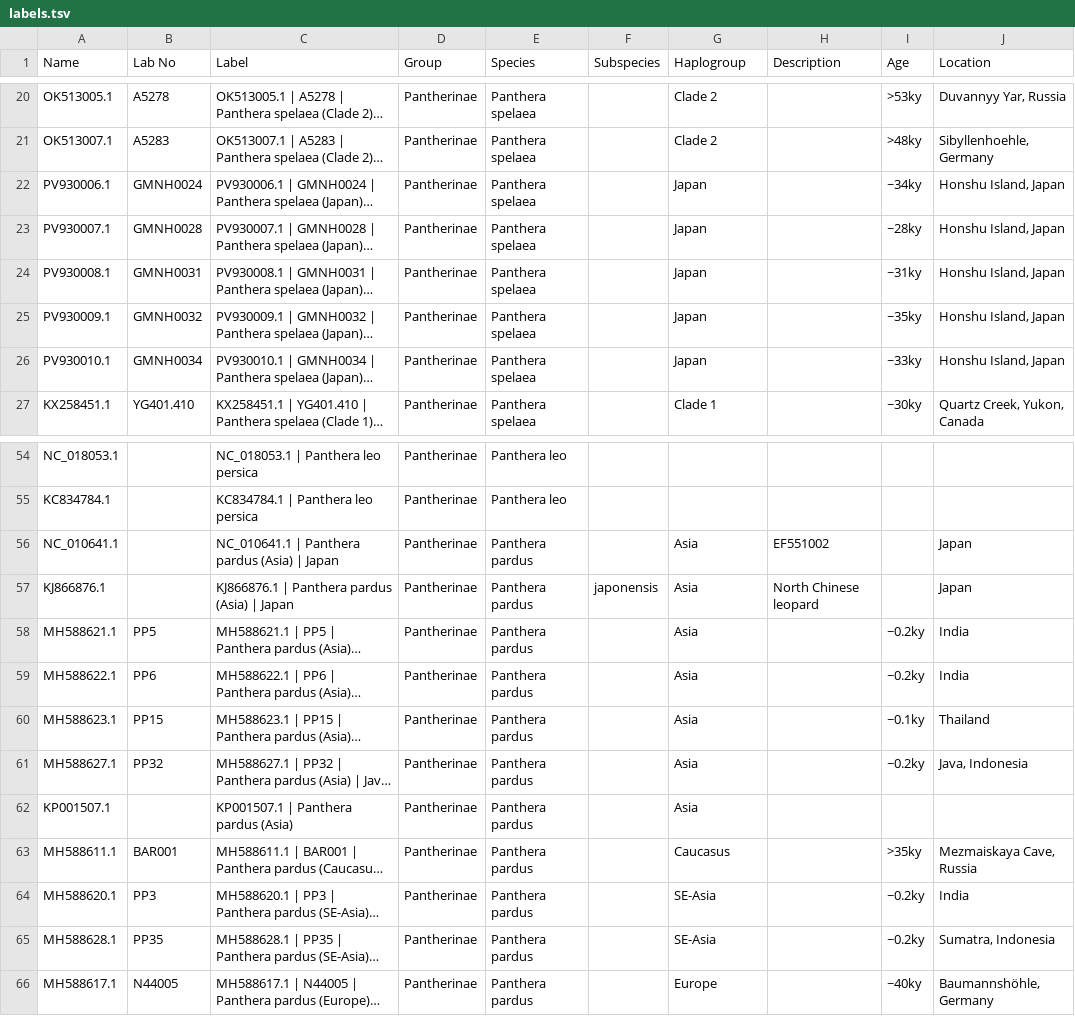
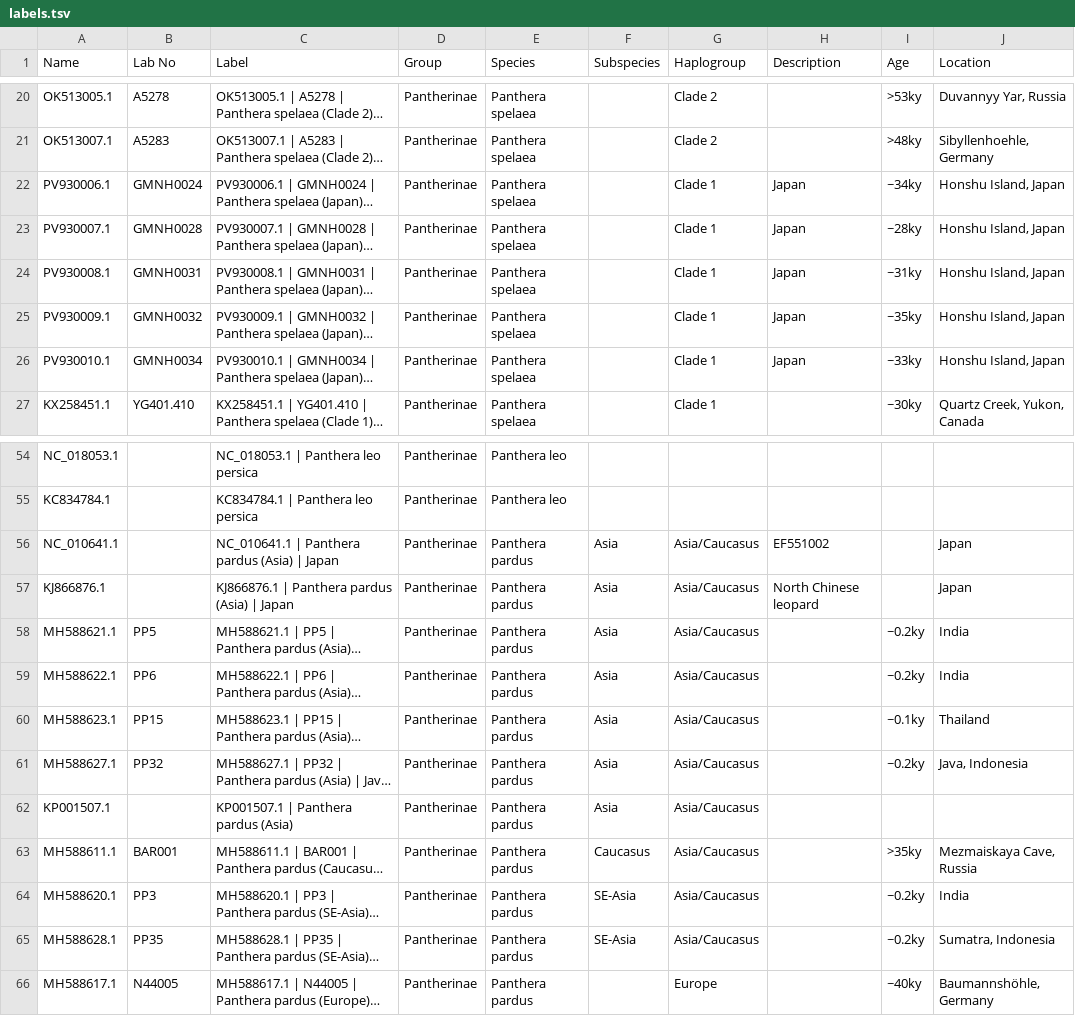
Before and after one commit to merszym/kallisto_nf, a TSV file: assets/Felidae/labels.tsv, drawn as a sheet; only a part is shown, gaps mark what is left out; long unchanged cells end in …; the diff names each change by its address in the sheet, - before the commit and + after, or states it on an @@ line.

Commit message:
Add Felidae NUMTS sequences as sink

```diff
--- a/assets/Felidae/labels.tsv
+++ b/assets/Felidae/labels.tsv
-G22:G26 (Haplogroup): Japan
+G22:G26 (Haplogroup): Clade 1
-H22:H26 (Description): (empty)
+H22:H26 (Description): Japan
-F56 (Subspecies): (empty)
+F56 (Subspecies): Asia
-G56:G62 (Haplogroup): Asia
+G56:G62 (Haplogroup): Asia/Caucasus
-F57 (Subspecies): japonensis
+F57 (Subspecies): Asia
-F58:F62 (Subspecies): (empty)
+F58:F62 (Subspecies): Asia
-F63 (Subspecies): (empty)
+F63 (Subspecies): Caucasus
-G63 (Haplogroup): Caucasus
+G63 (Haplogroup): Asia/Caucasus
-F64:F65 (Subspecies): (empty)
+F64:F65 (Subspecies): SE-Asia
-G64:G65 (Haplogroup): SE-Asia
+G64:G65 (Haplogroup): Asia/Caucasus
```
Also changed, not shown: 3 other files.
